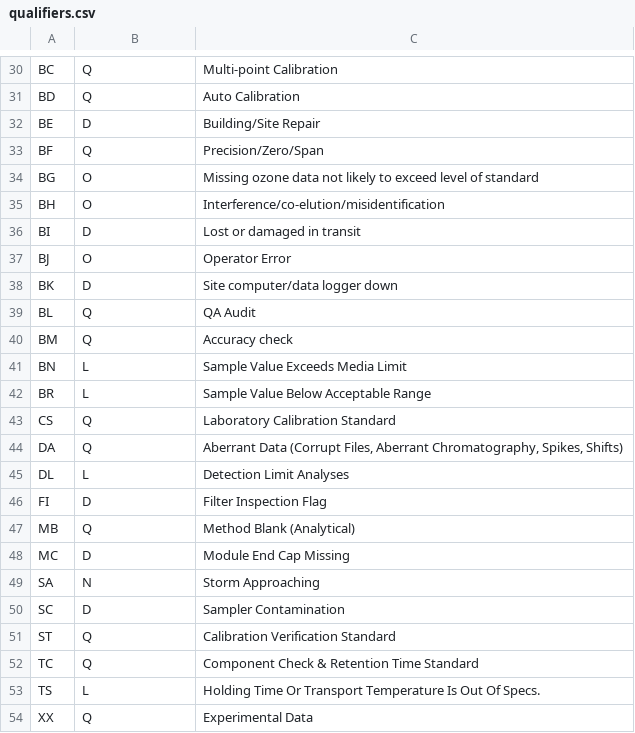
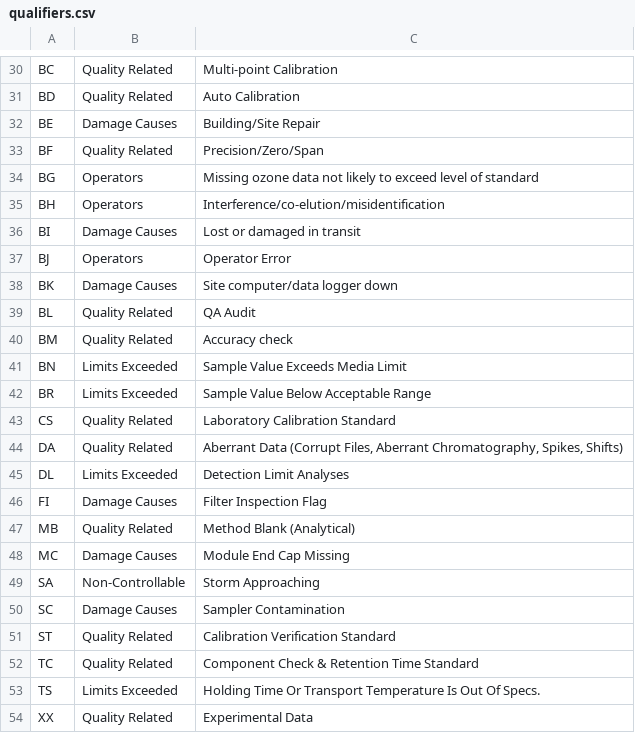
Before and after one commit to m3cinc/Missing_PM25, a CSV file: qualifiers.csv, drawn as a sheet; only a part is shown, gaps mark what is left out; the diff covers the shown part only.

```diff
--- a/qualifiers.csv
+++ b/qualifiers.csv
@@ -30,25 +30,25 @@
-"BC","Q","Multi-point Calibration"
-"BD","Q","Auto Calibration"
-"BE","D","Building/Site Repair"
-"BF","Q","Precision/Zero/Span"
-"BG","O","Missing ozone data not likely to exceed level of standard"
-"BH","O","Interference/co-elution/misidentification"
-"BI","D","Lost or damaged in transit"
-"BJ","O","Operator Error"
-"BK","D","Site computer/data logger down"
-"BL","Q","QA Audit"
-"BM","Q","Accuracy check"
-"BN","L","Sample Value Exceeds Media Limit"
-"BR","L","Sample Value Below Acceptable Range"
-"CS","Q","Laboratory Calibration Standard"
-"DA","Q","Aberrant Data (Corrupt Files, Aberrant Chromatography, Spikes, Shifts)"
-"DL","L","Detection Limit Analyses"
-"FI","D","Filter Inspection Flag"
-"MB","Q","Method Blank (Analytical)"
-"MC","D","Module End Cap Missing"
-"SA","N","Storm Approaching"
-"SC","D","Sampler Contamination"
-"ST","Q","Calibration Verification Standard"
-"TC","Q","Component Check & Retention Time Standard"
-"TS","L","Holding Time Or Transport Temperature Is Out Of Specs."
-"XX","Q","Experimental Data"
+"BC","Quality Related","Multi-point Calibration"
+"BD","Quality Related","Auto Calibration"
+"BE","Damage Causes","Building/Site Repair"
+"BF","Quality Related","Precision/Zero/Span"
+"BG","Operators","Missing ozone data not likely to exceed level of standard"
+"BH","Operators","Interference/co-elution/misidentification"
+"BI","Damage Causes","Lost or damaged in transit"
+"BJ","Operators","Operator Error"
+"BK","Damage Causes","Site computer/data logger down"
+"BL","Quality Related","QA Audit"
+"BM","Quality Related","Accuracy check"
+"BN","Limits Exceeded","Sample Value Exceeds Media Limit"
+"BR","Limits Exceeded","Sample Value Below Acceptable Range"
+"CS","Quality Related","Laboratory Calibration Standard"
+"DA","Quality Related","Aberrant Data (Corrupt Files, Aberrant Chromatography, Spikes, Shifts)"
+"DL","Limits Exceeded","Detection Limit Analyses"
+"FI","Damage Causes","Filter Inspection Flag"
+"MB","Quality Related","Method Blank (Analytical)"
+"MC","Damage Causes","Module End Cap Missing"
+"SA","Non-Controllable","Storm Approaching"
+"SC","Damage Causes","Sampler Contamination"
+"ST","Quality Related","Calibration Verification Standard"
+"TC","Quality Related","Component Check & Retention Time Standard"
+"TS","Limits Exceeded","Holding Time Or Transport Temperature Is Out Of Specs."
+"XX","Quality Related","Experimental Data"
```
Also changed, not shown: 28 edited cells elsewhere in this file, 11 other files.
